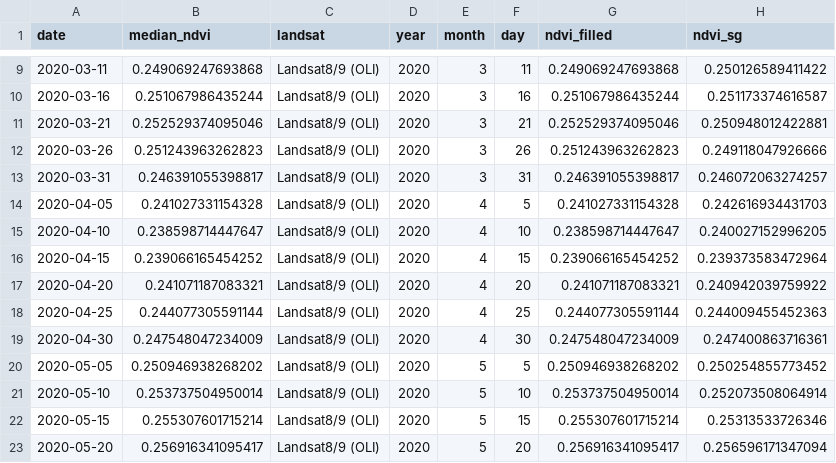
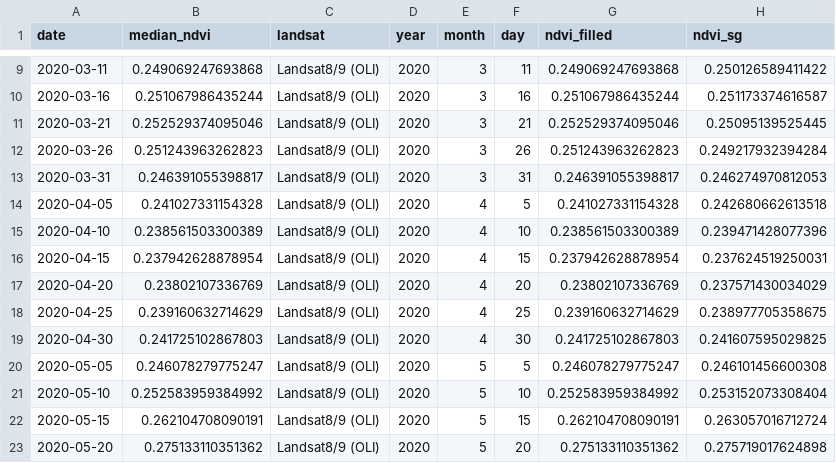
Before and after one commit to Khushi130404/Landsat-Kanha-Moniter-2020-2021, a CSV file: Data_Table/Landsat_8_9/data_sg_smoothed/nw_kanha_table_5day_interpolated_SG.csv, drawn as a sheet; only a part is shown, gaps mark what is left out; the diff covers the shown part only.

Commit message:
Landsat-8/9 Corrected data - SG filter

```diff
--- a/Data_Table/Landsat_8_9/data_sg_smoothed/nw_kanha_table_5day_interpolated_SG.csv
+++ b/Data_Table/Landsat_8_9/data_sg_smoothed/nw_kanha_table_5day_interpolated_SG.csv
@@ -10,14 +10,14 @@
 2020-03-16,0.251067986435244,"Landsat8/9 (OLI)",2020,3,16,0.251067986435244,0.251173374616587
-2020-03-21,0.252529374095046,"Landsat8/9 (OLI)",2020,3,21,0.252529374095046,0.250948012422881
-2020-03-26,0.251243963262823,"Landsat8/9 (OLI)",2020,3,26,0.251243963262823,0.249118047926666
-2020-03-31,0.246391055398817,"Landsat8/9 (OLI)",2020,3,31,0.246391055398817,0.246072063274257
-2020-04-05,0.241027331154328,"Landsat8/9 (OLI)",2020,4,5,0.241027331154328,0.242616934431703
-2020-04-10,0.238598714447647,"Landsat8/9 (OLI)",2020,4,10,0.238598714447647,0.240027152996205
-2020-04-15,0.239066165454252,"Landsat8/9 (OLI)",2020,4,15,0.239066165454252,0.239373583472964
-2020-04-20,0.241071187083321,"Landsat8/9 (OLI)",2020,4,20,0.241071187083321,0.240942039759922
-2020-04-25,0.244077305591144,"Landsat8/9 (OLI)",2020,4,25,0.244077305591144,0.244009455452363
-2020-04-30,0.247548047234009,"Landsat8/9 (OLI)",2020,4,30,0.247548047234009,0.247400863716361
-2020-05-05,0.250946938268202,"Landsat8/9 (OLI)",2020,5,5,0.250946938268202,0.250254855773452
-2020-05-10,0.253737504950014,"Landsat8/9 (OLI)",2020,5,10,0.253737504950014,0.252073508064914
-2020-05-15,0.255307601715214,"Landsat8/9 (OLI)",2020,5,15,0.255307601715214,0.25313533726346
-2020-05-20,0.256916341095417,"Landsat8/9 (OLI)",2020,5,20,0.256916341095417,0.256596171347094
+2020-03-21,0.252529374095046,"Landsat8/9 (OLI)",2020,3,21,0.252529374095046,0.25095139525445
+2020-03-26,0.251243963262823,"Landsat8/9 (OLI)",2020,3,26,0.251243963262823,0.249217932394284
+2020-03-31,0.246391055398817,"Landsat8/9 (OLI)",2020,3,31,0.246391055398817,0.246274970812053
+2020-04-05,0.241027331154328,"Landsat8/9 (OLI)",2020,4,5,0.241027331154328,0.242680662613518
+2020-04-10,0.238561503300389,"Landsat8/9 (OLI)",2020,4,10,0.238561503300389,0.239471428077396
+2020-04-15,0.237942628878954,"Landsat8/9 (OLI)",2020,4,15,0.237942628878954,0.237624519250031
+2020-04-20,0.23802107336769,"Landsat8/9 (OLI)",2020,4,20,0.23802107336769,0.237571430034029
+2020-04-25,0.239160632714629,"Landsat8/9 (OLI)",2020,4,25,0.239160632714629,0.238977705358675
+2020-04-30,0.241725102867803,"Landsat8/9 (OLI)",2020,4,30,0.241725102867803,0.241607595029825
+2020-05-05,0.246078279775247,"Landsat8/9 (OLI)",2020,5,5,0.246078279775247,0.246101456600308
+2020-05-10,0.252583959384992,"Landsat8/9 (OLI)",2020,5,10,0.252583959384992,0.253152073308404
+2020-05-15,0.262104708090191,"Landsat8/9 (OLI)",2020,5,15,0.262104708090191,0.263057016712724
+2020-05-20,0.275133110351362,"Landsat8/9 (OLI)",2020,5,20,0.275133110351362,0.275719017624898
```
Also changed, not shown: 46 edited cells elsewhere in this file, Data_Table/Landsat_8_9/data_sg_smoothed/gl1_kanha_table_5day_interpolated_SG.csv, 2 other files.
